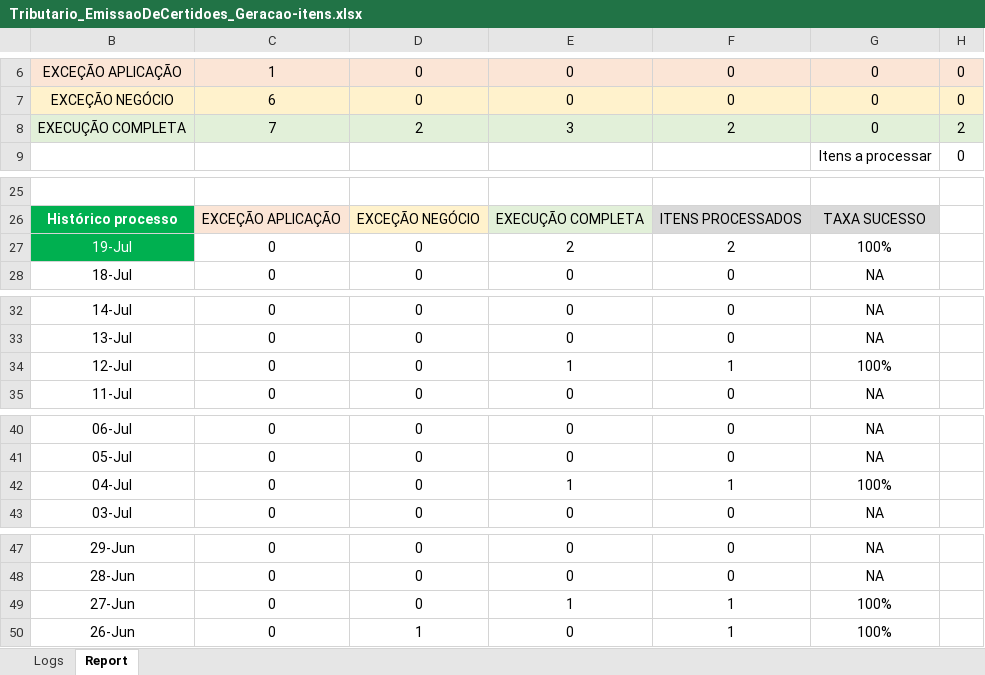
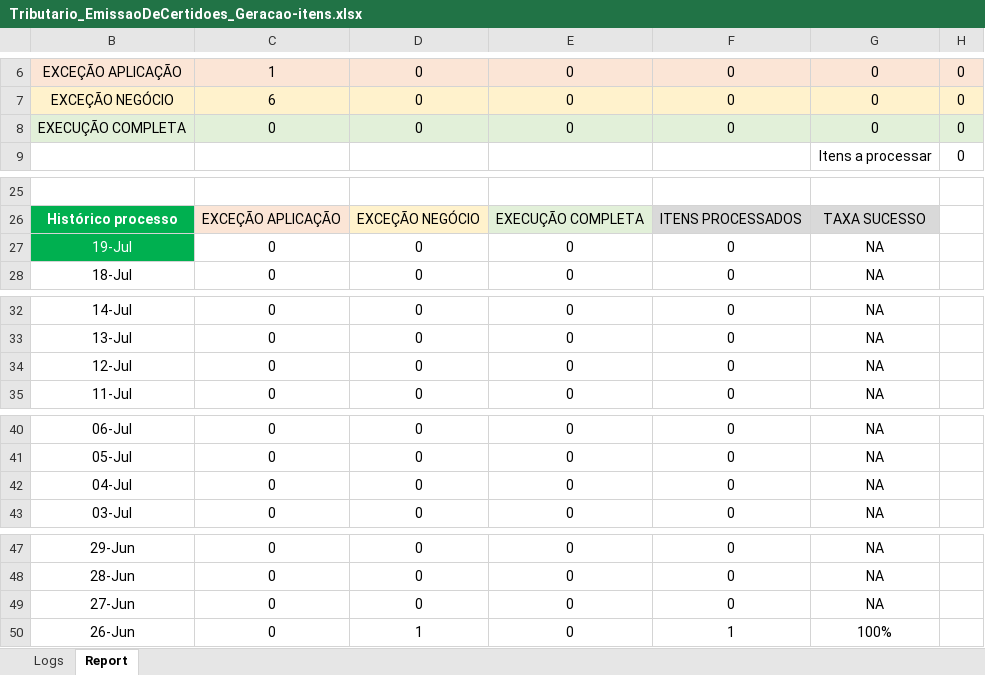
Before and after one commit to GabrielArouca-Smarthis/Elera_ReporterUniversal, an Excel workbook: Data/Tributario_EmissaoDeCertidoes_Geracao-itens.xlsx, sheet Report, drawn as a sheet; only a part is shown, gaps mark what is left out; values as stored, in another font and other column widths than the file's, no borders; charts and pictures and conditional formats not drawn; removed rows and columns are numbered as before the commit, all else as after; the diff covers the shown part only; the diff names each change by its address in the sheet, - before the commit and + after, or states it on an @@ line.

```diff
--- a/Data/Tributario_EmissaoDeCertidoes_Geracao-itens.xlsx (sheet Report)
+++ b/Data/Tributario_EmissaoDeCertidoes_Geracao-itens.xlsx (sheet Report)
-row 8: EXECUÇÃO COMPLETA | 7 | 2 | 3 | 2 | 0 | 2
+row 8: EXECUÇÃO COMPLETA | 0 | 0 | 0 | 0 | 0 | 0
-E27: 2
+E27: 0
-F27: 2
+F27: 0
-G27: 100%
+G27: NA
-E34: 1
+E34: 0
-F34: 1
+F34: 0
-G34: 100%
+G34: NA
-E42: 1
+E42: 0
-F42: 1
+F42: 0
-G42: 100%
+G42: NA
-E49: 1
+E49: 0
-F49: 1
+F49: 0
-G49: 100%
+G49: NA
```
Also changed, not shown: 3 edited cells elsewhere in this sheet, sheet Logs, charts or pictures, Data/Config.xlsx, 6 other files.
